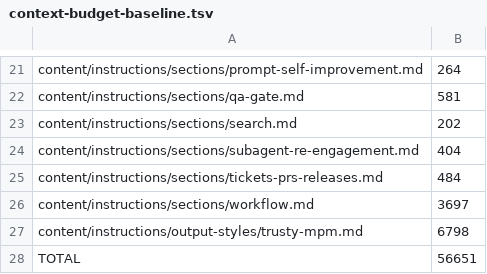
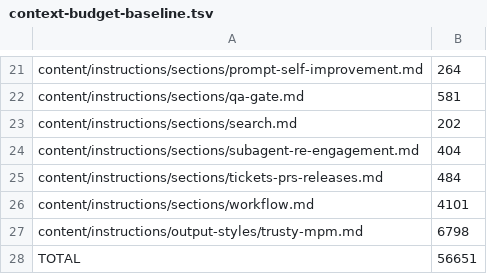
Before and after one commit to bobmatnyc/trusty-tools, a TSV file: scripts/context-budget-baseline.tsv, drawn as a sheet; only a part is shown, gaps mark what is left out.

```diff
--- a/scripts/context-budget-baseline.tsv
+++ b/scripts/context-budget-baseline.tsv
@@ -25,3 +25,3 @@ content/instructions/sections/subagent-re-engagement.md	404
 content/instructions/sections/tickets-prs-releases.md	484
-content/instructions/sections/workflow.md	3697
+content/instructions/sections/workflow.md	4101
 content/instructions/output-styles/trusty-mpm.md	6798
```
Also changed, not shown: 3 other files.
